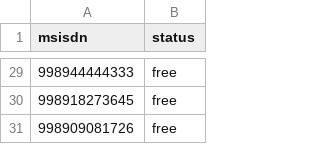
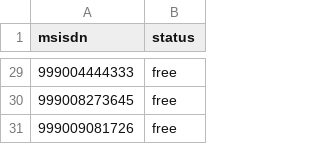
Before and after one commit to Shokhrukh1006/telecom-analytics-demo, a CSV file: data/sample_numbers.csv, drawn as a sheet; only a part is shown, gaps mark what is left out; the diff covers the shown part only.

```diff
--- a/data/sample_numbers.csv
+++ b/data/sample_numbers.csv
@@ -29,3 +29,3 @@ msisdn,status
-998944444333,free
-998918273645,free
-998909081726,free
+999004444333,free
+999008273645,free
+999009081726,free
```
Also changed, not shown: 27 edited cells elsewhere in this file, 2 other files.
